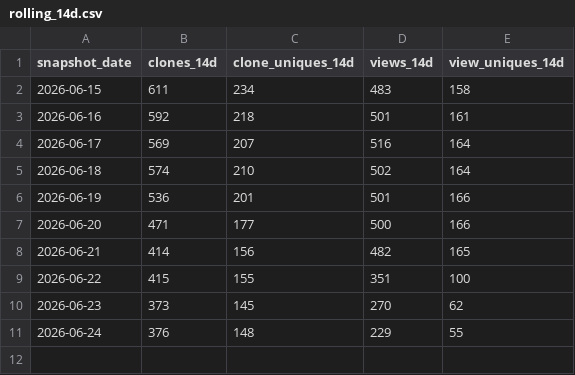
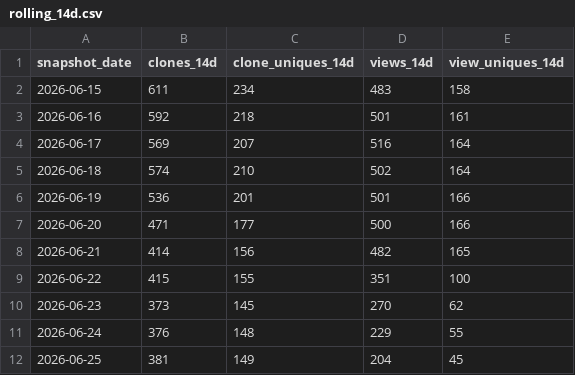
Before and after one commit to shengyanlin/claude-overlay, a CSV file: rolling_14d.csv, drawn as a sheet; the diff names each change by its address in the sheet, - before the commit and + after, or states it on an @@ line.

```diff
--- a/rolling_14d.csv
+++ b/rolling_14d.csv
+row 12: 2026-06-25 | 381 | 149 | 204 | 45
```
Also changed, not shown: clones.csv, views.csv, 1 other file.
